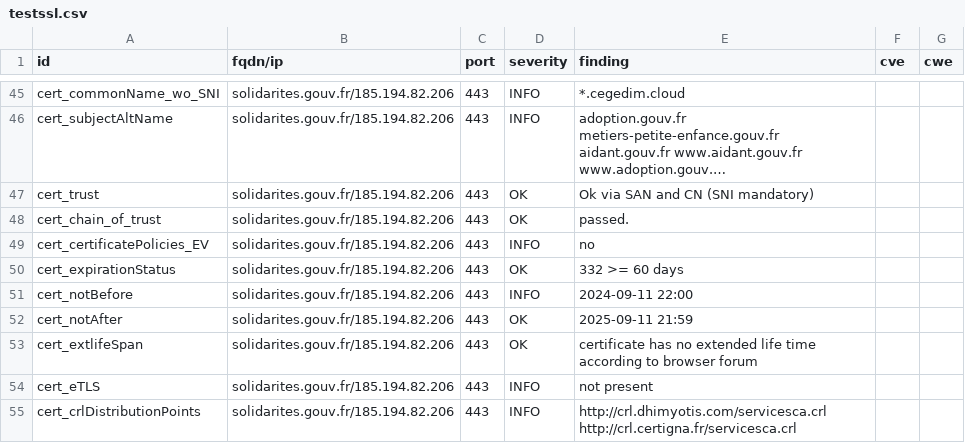
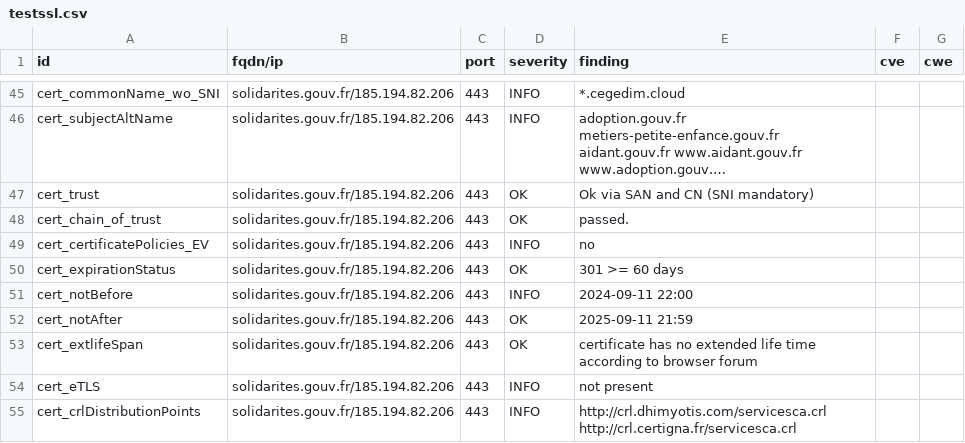
Before and after one commit to GKO-org/dashlordPrd9, a CSV file: results/aHR0cHM6Ly9zb2xpZGFyaXRlcy5nb3V2LmZy/testssl.csv, drawn as a sheet; only a part is shown, gaps mark what is left out; long unchanged cells end in ….

```diff
--- a/results/aHR0cHM6Ly9zb2xpZGFyaXRlcy5nb3V2LmZy/testssl.csv
+++ b/results/aHR0cHM6Ly9zb2xpZGFyaXRlcy5nb3V2LmZy/testssl.csv
@@ -49,3 +49,3 @@
 "cert_certificatePolicies_EV","solidarites.gouv.fr/185.194.82.206","443","INFO","no","",""
-"cert_expirationStatus","solidarites.gouv.fr/185.194.82.206","443","OK","332 >= 60 days","",""
+"cert_expirationStatus","solidarites.gouv.fr/185.194.82.206","443","OK","301 >= 60 days","",""
 "cert_notBefore","solidarites.gouv.fr/185.194.82.206","443","INFO","2024-09-11 22:00","",""
```
Also changed, not shown: 9 other files.
